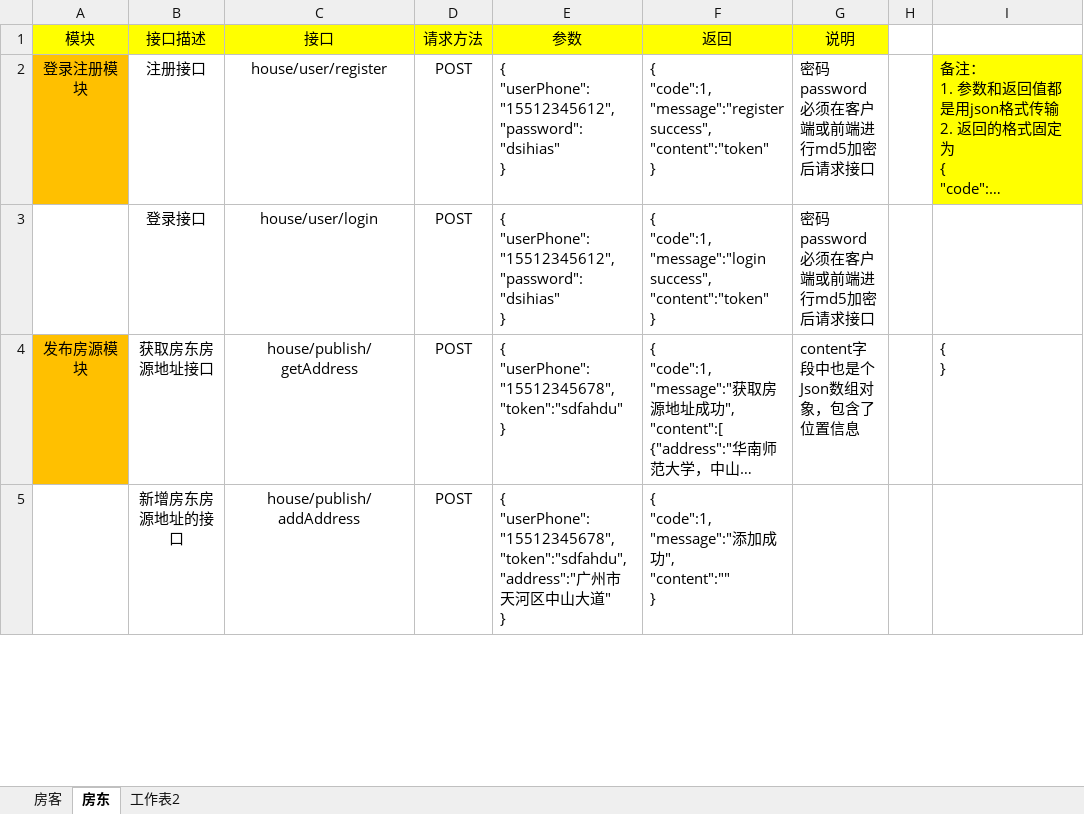
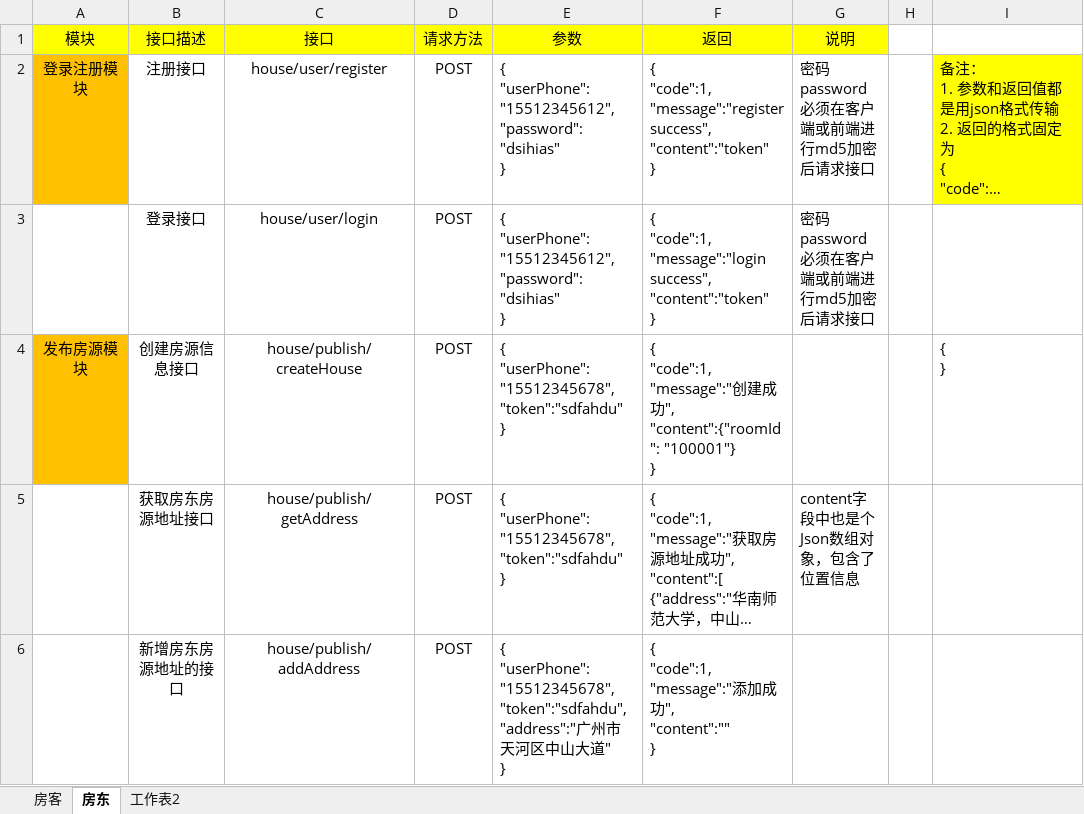
Before and after one commit to GraduationProjectRentingService/ResourceAndDocument, an Excel workbook: 接口说明文档/租房系统接口说明文档.xlsx, sheet 房东, drawn as a sheet; only a part is shown; long unchanged cells end in …; values as stored, in another font and other column widths than the file's, no borders; addresses are those after the commit; ↵ is a line break in a cell; the diff covers the shown part only; the diff names each change by its address in the sheet, - before the commit and + after, or states it on an @@ line.

Commit message:
更新接口文档

```diff
--- a/接口说明文档/租房系统接口说明文档.xlsx (sheet 房东)
+++ b/接口说明文档/租房系统接口说明文档.xlsx (sheet 房东)
+row 4: 发布房源模块 | 创建房源信息接口 | house/publish/createHouse | POST | { ↵ "userPhone": "15512345678", ↵ "token":"sdfahdu" ↵ } | { ↵ "code":1, ↵ "message":"创建成功", ↵ "content":{"roomId": "100001"} ↵ } |  |  | { ↵ }
-A5 (模块): 发布房源模块
+A5 (模块): (empty)
-A5 fill: #FFC000
+A5 fill: none
-I5: { ↵ }
+I5: (empty)
```
Also changed, not shown: 4 added rows and 1 edited cell elsewhere in this sheet.
